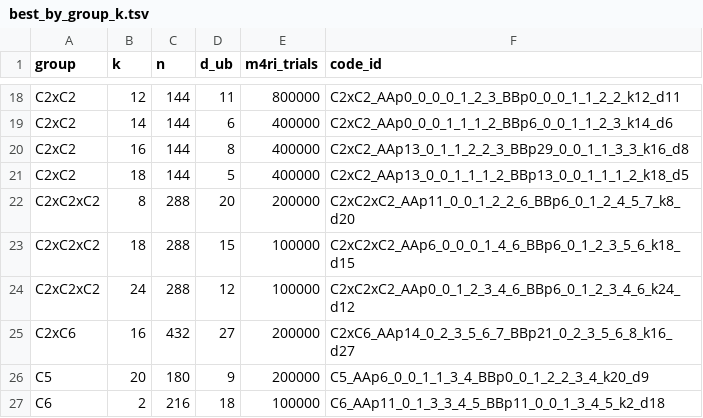
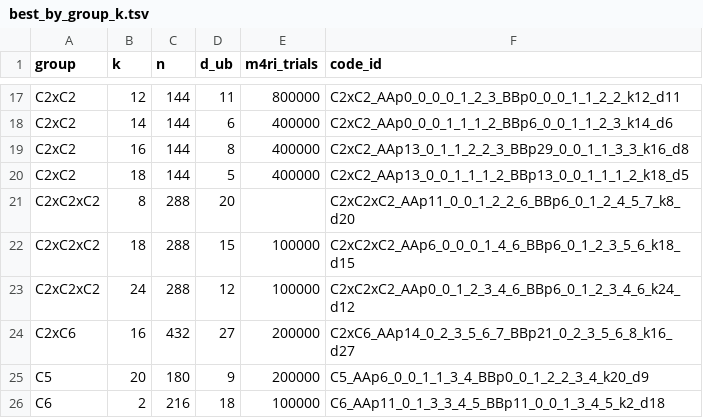
Before and after one commit to aleverrier/qtanner-search, a TSV file: best_codes/best_by_group_k.tsv, drawn as a sheet; only a part is shown, gaps mark what is left out; the diff covers the shown part only.

```diff
--- a/best_codes/best_by_group_k.tsv
+++ b/best_codes/best_by_group_k.tsv
@@ -21,3 +20,3 @@ C2xC2	16	144	8	400000	C2xC2_AAp13_0_1_1_2_2_3_BBp29_0_0_1_1_3_3_k16_d8
 C2xC2	18	144	5	400000	C2xC2_AAp13_0_0_1_1_1_2_BBp13_0_0_1_1_1_2_k18_d5
-C2xC2xC2	8	288	20	200000	C2xC2xC2_AAp11_0_0_1_2_2_6_BBp6_0_1_2_4_5_7_k8_d20
+C2xC2xC2	8	288	20		C2xC2xC2_AAp11_0_0_1_2_2_6_BBp6_0_1_2_4_5_7_k8_d20
 C2xC2xC2	18	288	15	100000	C2xC2xC2_AAp6_0_0_0_1_4_6_BBp6_0_1_2_3_5_6_k18_d15
```
Also changed, not shown: 8 removed rows elsewhere in this file, best_codes/index.tsv, best_codes_844/best_by_group_k.tsv, 47 other files.
